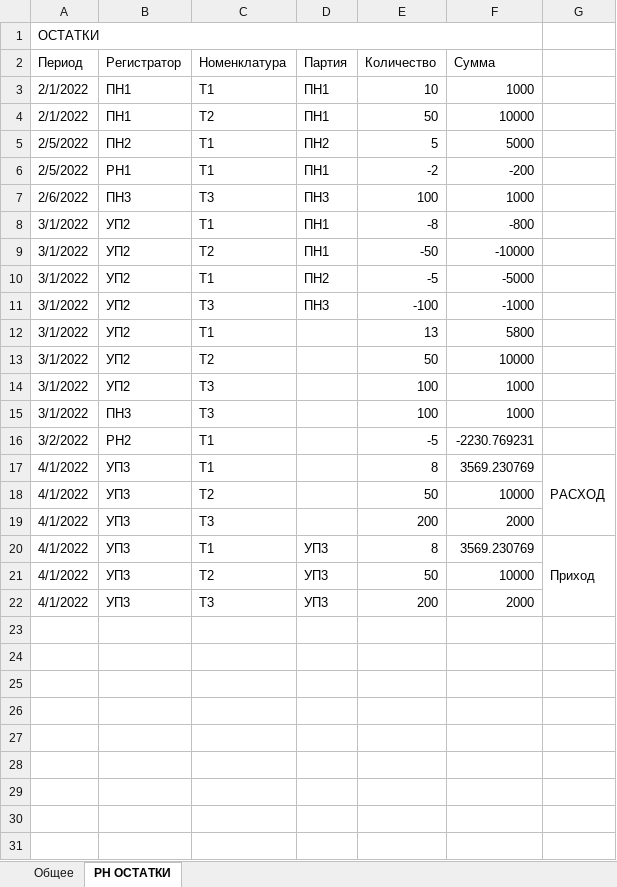
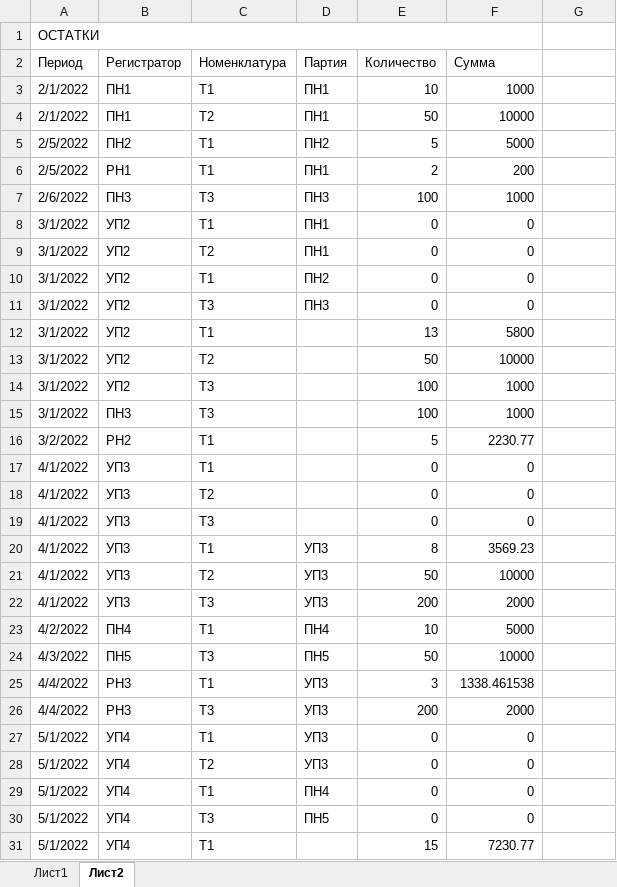
Before and after one commit to Aelih/1c_specialist, an Excel workbook: Ticket3/ОУ_3.xlsx, sheet Лист2, drawn as a sheet; only a part is shown; values as stored, in another font and other column widths than the file's, no cell formats; removed rows and columns are numbered as before the commit, all else as after; the diff covers the shown part only; the diff names each change by its address in the sheet, - before the commit and + after, or states it on an @@ line.

Commit message:
Обновил excel таблицу по регистру, вывел логику движений по ОУ

```diff
--- a/Ticket3/ОУ_3.xlsx (sheet Лист2)
+++ b/Ticket3/ОУ_3.xlsx (sheet Лист2)
-sheet tab: Общее
+sheet tab: Лист1
-sheet tab: РН ОСТАТКИ
+sheet tab: Лист2
-E6 (Количество): -2
+E6 (Количество): 2
-F6 (Сумма): -200
+F6 (Сумма): 200
-E8 (Количество): -8
+E8 (Количество): 0
-F8 (Сумма): -800
+F8 (Сумма): 0
-E9 (Количество): -50
+E9 (Количество): 0
-F9 (Сумма): -10000
+F9 (Сумма): 0
-E10 (Количество): -5
+E10 (Количество): 0
-F10 (Сумма): -5000
+F10 (Сумма): 0
-E11 (Количество): -100
+E11 (Количество): 0
-F11 (Сумма): -1000
+F11 (Сумма): 0
-E16 (Количество): -5
+E16 (Количество): 5
-F16 (Сумма): -2230.769231
+F16 (Сумма): 2230.77
-E17 (Количество): 8
+E17 (Количество): 0
-F17 (Сумма): 3569.230769
+F17 (Сумма): 0
-G17: РАСХОД
+G17: (empty)
-G17:G19 merged
-E18 (Количество): 50
+E18 (Количество): 0
-F18 (Сумма): 10000
+F18 (Сумма): 0
-E19 (Количество): 200
+E19 (Количество): 0
-F19 (Сумма): 2000
+F19 (Сумма): 0
-F20 (Сумма): 3569.230769
+F20 (Сумма): 3569.23
-G20: Приход
+G20: (empty)
-G20:G22 merged
+row 23: 4/2/2022 | ПН4 | Т1 | ПН4 | 10 | 5000
+row 24: 4/3/2022 | ПН5 | Т3 | ПН5 | 50 | 10000
+row 25: 4/4/2022 | РН3 | Т1 | УП3 | 3 | 1338.461538
+row 26: 4/4/2022 | РН3 | Т3 | УП3 | 200 | 2000
+row 27: 5/1/2022 | УП4 | Т1 | УП3 | 0 | 0
+row 28: 5/1/2022 | УП4 | Т2 | УП3 | 0 | 0
+row 29: 5/1/2022 | УП4 | Т1 | ПН4 | 0 | 0
+row 30: 5/1/2022 | УП4 | Т3 | ПН5 | 0 | 0
+row 31: 5/1/2022 | УП4 | Т1 |  | 15 | 7230.77
```
Also changed, not shown: 2 added rows elsewhere in this sheet, sheet Лист1, cell formats, formulas that keep their value, 1 other file.
